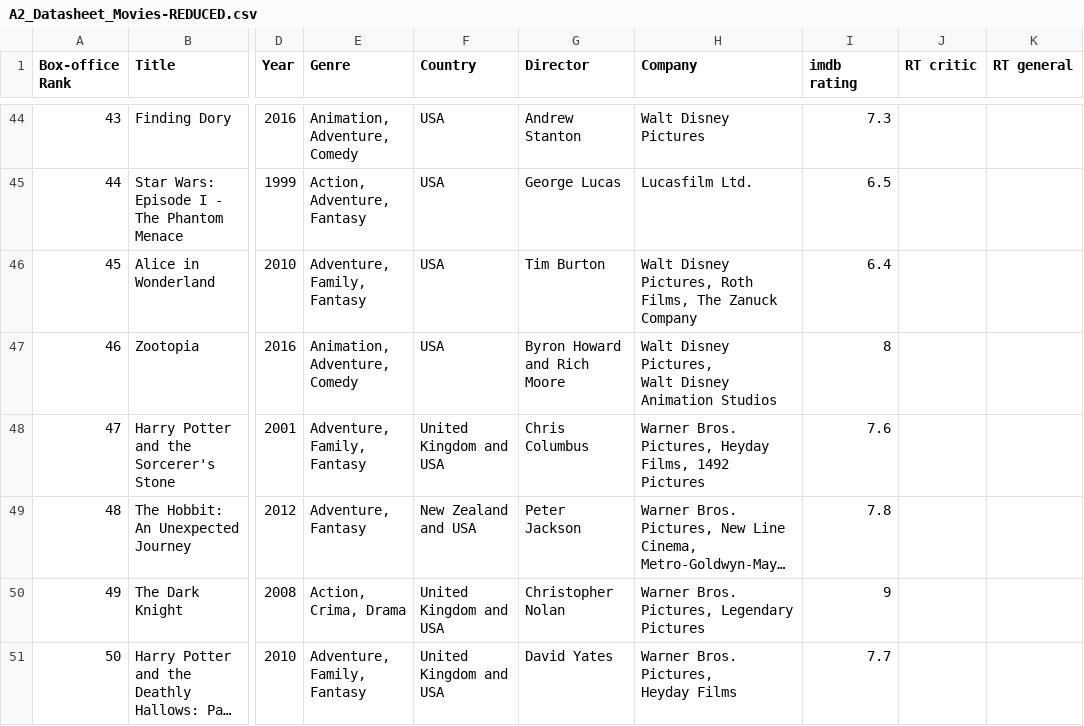
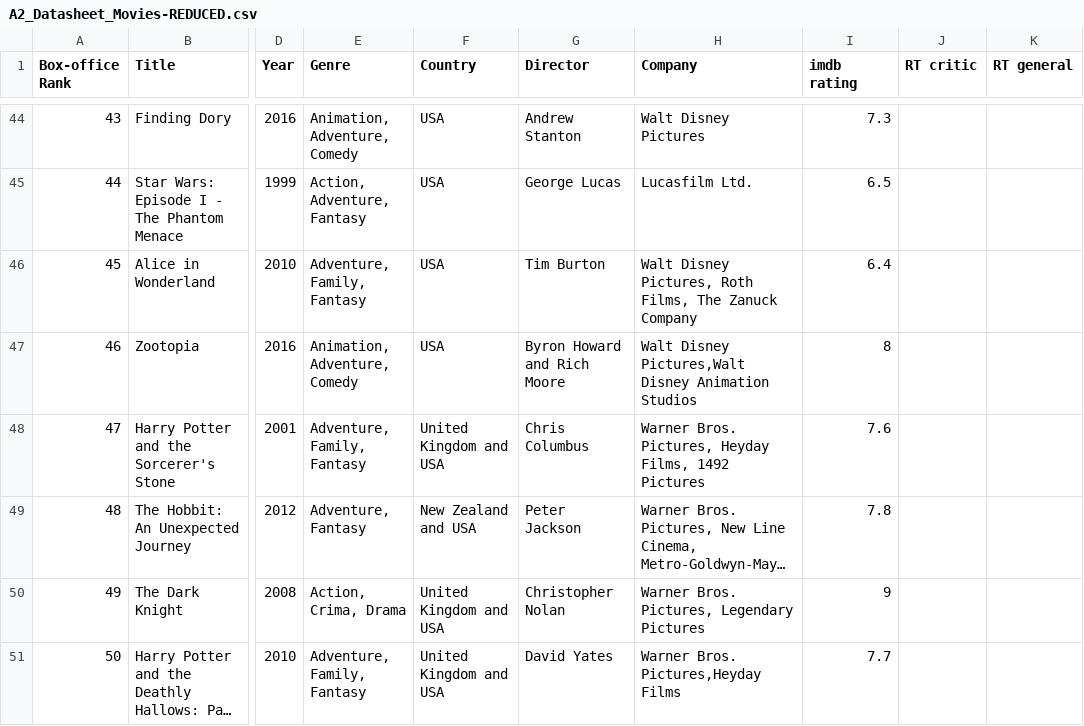
Before and after one commit to vmasl/IAT-355, a CSV file: A2_Datasheet_Movies-REDUCED.csv, drawn as a sheet; only a part is shown, gaps mark what is left out; long unchanged cells end in …; ↵ is a line break in a cell; the diff covers the shown part only; the diff names each change by its address in the sheet, - before the commit and + after, or states it on an @@ line.

```diff
--- a/A2_Datasheet_Movies-REDUCED.csv
+++ b/A2_Datasheet_Movies-REDUCED.csv
-H47 (Company): Walt Disney Pictures, ↵ Walt Disney Animation…
+H47 (Company): Walt Disney Pictures,Walt Disney Animation…
-H51 (Company): Warner Bros. Pictures, ↵ Heyday Films
+H51 (Company): Warner Bros. Pictures,Heyday Films
```
Also changed, not shown: 15 edited cells elsewhere in this file.
